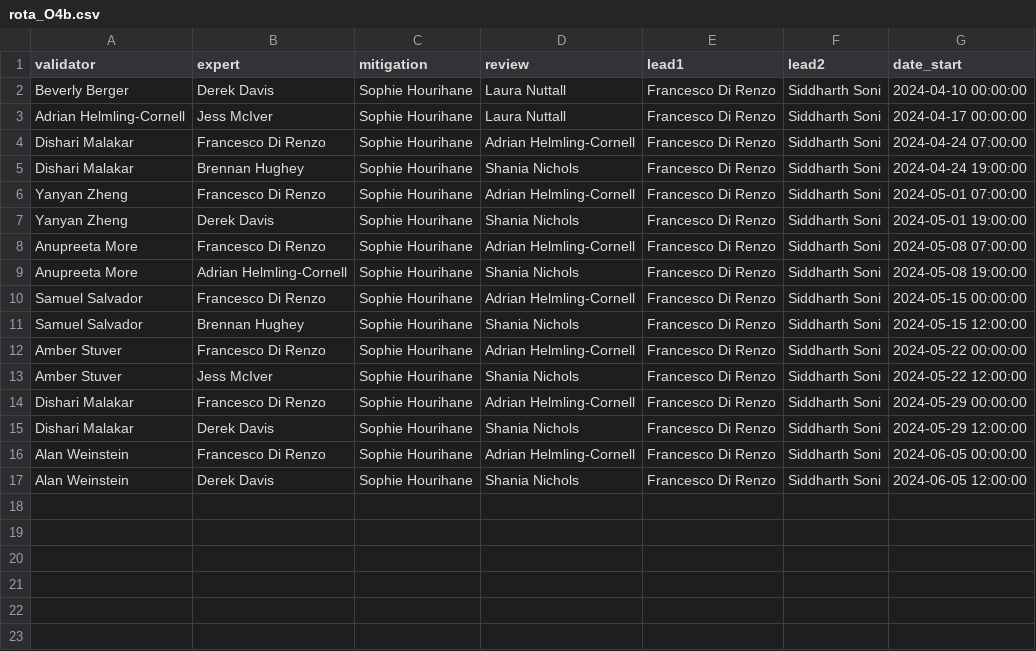
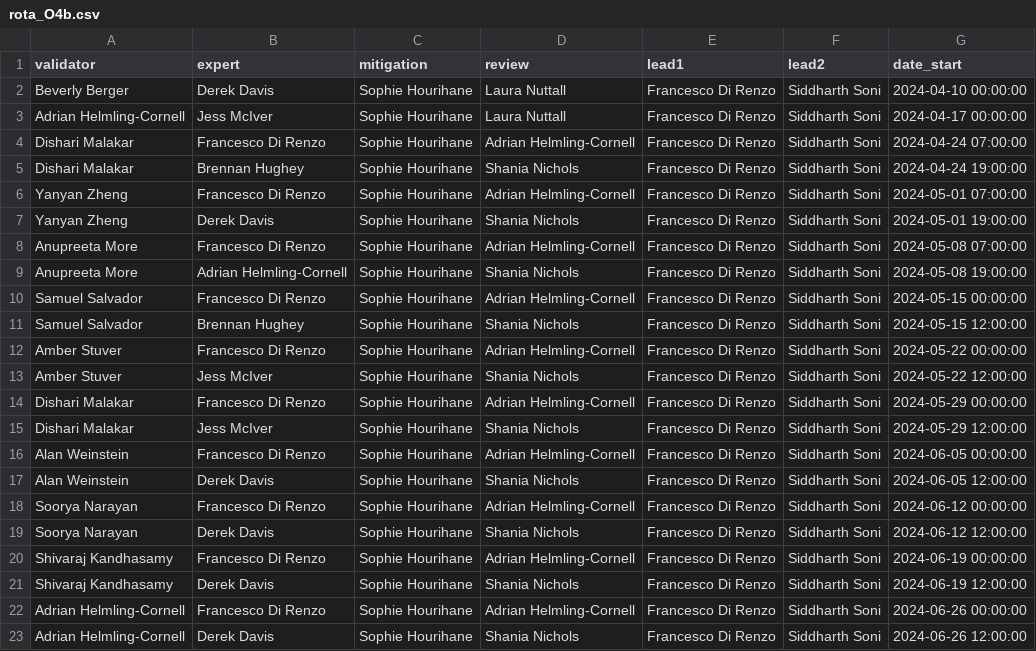
Before and after one commit to siddharth101/event_validation, a CSV file: data/rota_O4b.csv, drawn as a sheet.

Commit message:
Updated validators up to the end of June

```diff
--- a/data/rota_O4b.csv
+++ b/data/rota_O4b.csv
@@ -14,4 +14,10 @@ Amber Stuver,Jess McIver,Sophie Hourihane,Shania Nichols,Francesco Di Renzo,Sidd
 Dishari Malakar,Francesco Di Renzo,Sophie Hourihane,Adrian Helmling-Cornell,Francesco Di Renzo,Siddharth Soni,2024-05-29 00:00:00
-Dishari Malakar,Derek Davis,Sophie Hourihane,Shania Nichols,Francesco Di Renzo,Siddharth Soni,2024-05-29 12:00:00
+Dishari Malakar,Jess McIver,Sophie Hourihane,Shania Nichols,Francesco Di Renzo,Siddharth Soni,2024-05-29 12:00:00
 Alan Weinstein,Francesco Di Renzo,Sophie Hourihane,Adrian Helmling-Cornell,Francesco Di Renzo,Siddharth Soni,2024-06-05 00:00:00
 Alan Weinstein,Derek Davis,Sophie Hourihane,Shania Nichols,Francesco Di Renzo,Siddharth Soni,2024-06-05 12:00:00
+Soorya Narayan,Francesco Di Renzo,Sophie Hourihane,Adrian Helmling-Cornell,Francesco Di Renzo,Siddharth Soni,2024-06-12 00:00:00
+Soorya Narayan,Derek Davis,Sophie Hourihane,Shania Nichols,Francesco Di Renzo,Siddharth Soni,2024-06-12 12:00:00
+Shivaraj Kandhasamy,Francesco Di Renzo,Sophie Hourihane,Adrian Helmling-Cornell,Francesco Di Renzo,Siddharth Soni,2024-06-19 00:00:00
+Shivaraj Kandhasamy,Derek Davis,Sophie Hourihane,Shania Nichols,Francesco Di Renzo,Siddharth Soni,2024-06-19 12:00:00
+Adrian Helmling-Cornell,Francesco Di Renzo,Sophie Hourihane,Adrian Helmling-Cornell,Francesco Di Renzo,Siddharth Soni,2024-06-26 00:00:00
+Adrian Helmling-Cornell,Derek Davis,Sophie Hourihane,Shania Nichols,Francesco Di Renzo,Siddharth Soni,2024-06-26 12:00:00
```
